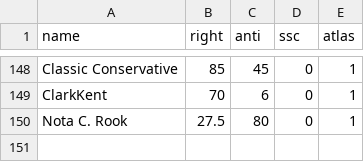
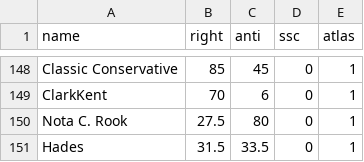
Before and after one commit to Enopoletus/quiz, a CSV file: forms.csv, drawn as a sheet; only a part is shown, gaps mark what is left out.

Commit message:
Update forms.csv

```diff
--- a/forms.csv
+++ b/forms.csv
@@ -150 +150,2 @@ ClarkKent,70,6,0,1
 Nota C. Rook,27.5,80,0,1
+Hades,31.5,33.5,0,1
```
